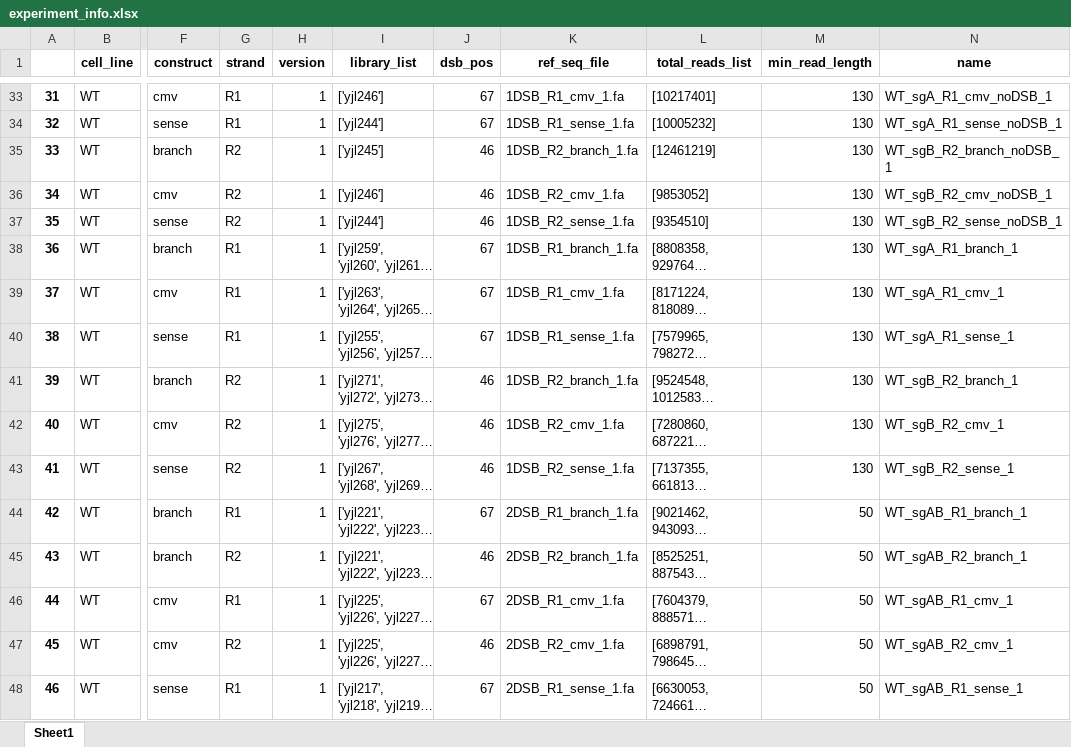
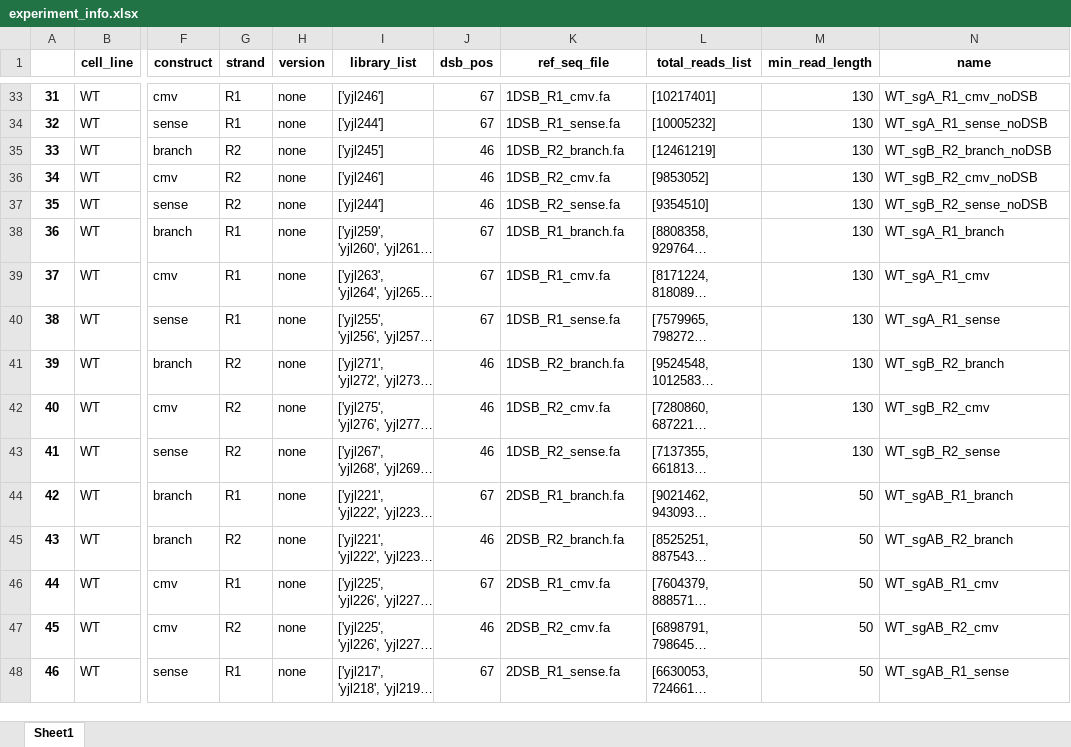
Before and after one commit to xph9876/RNA-mediated_DSB_repair, an Excel workbook: analyze_nhej/experiment_info.xlsx, sheet Sheet1, drawn as a sheet; only a part is shown, gaps mark what is left out; long unchanged cells end in …; values as stored, in another font and other column widths than the file's, no borders; the diff covers the shown part only; the diff names each change by its address in the sheet, - before the commit and + after, or states it on an @@ line.

```diff
--- a/analyze_nhej/experiment_info.xlsx (sheet Sheet1)
+++ b/analyze_nhej/experiment_info.xlsx (sheet Sheet1)
-H33:H48 (version): 1
+H33:H48 (version): none
-K33 (ref_seq_file): 1DSB_R1_cmv_1.fa
+K33 (ref_seq_file): 1DSB_R1_cmv.fa
-N33 (name): WT_sgA_R1_cmv_noDSB_1
+N33 (name): WT_sgA_R1_cmv_noDSB
-K34 (ref_seq_file): 1DSB_R1_sense_1.fa
+K34 (ref_seq_file): 1DSB_R1_sense.fa
-N34 (name): WT_sgA_R1_sense_noDSB_1
+N34 (name): WT_sgA_R1_sense_noDSB
-K35 (ref_seq_file): 1DSB_R2_branch_1.fa
+K35 (ref_seq_file): 1DSB_R2_branch.fa
-N35 (name): WT_sgB_R2_branch_noDSB_1
+N35 (name): WT_sgB_R2_branch_noDSB
-K36 (ref_seq_file): 1DSB_R2_cmv_1.fa
+K36 (ref_seq_file): 1DSB_R2_cmv.fa
-N36 (name): WT_sgB_R2_cmv_noDSB_1
+N36 (name): WT_sgB_R2_cmv_noDSB
-K37 (ref_seq_file): 1DSB_R2_sense_1.fa
+K37 (ref_seq_file): 1DSB_R2_sense.fa
-N37 (name): WT_sgB_R2_sense_noDSB_1
+N37 (name): WT_sgB_R2_sense_noDSB
-K38 (ref_seq_file): 1DSB_R1_branch_1.fa
+K38 (ref_seq_file): 1DSB_R1_branch.fa
-N38 (name): WT_sgA_R1_branch_1
+N38 (name): WT_sgA_R1_branch
-K39 (ref_seq_file): 1DSB_R1_cmv_1.fa
+K39 (ref_seq_file): 1DSB_R1_cmv.fa
-N39 (name): WT_sgA_R1_cmv_1
+N39 (name): WT_sgA_R1_cmv
-K40 (ref_seq_file): 1DSB_R1_sense_1.fa
+K40 (ref_seq_file): 1DSB_R1_sense.fa
-N40 (name): WT_sgA_R1_sense_1
+N40 (name): WT_sgA_R1_sense
-K41 (ref_seq_file): 1DSB_R2_branch_1.fa
+K41 (ref_seq_file): 1DSB_R2_branch.fa
-N41 (name): WT_sgB_R2_branch_1
+N41 (name): WT_sgB_R2_branch
-K42 (ref_seq_file): 1DSB_R2_cmv_1.fa
+K42 (ref_seq_file): 1DSB_R2_cmv.fa
-N42 (name): WT_sgB_R2_cmv_1
+N42 (name): WT_sgB_R2_cmv
-K43 (ref_seq_file): 1DSB_R2_sense_1.fa
+K43 (ref_seq_file): 1DSB_R2_sense.fa
-N43 (name): WT_sgB_R2_sense_1
+N43 (name): WT_sgB_R2_sense
-K44 (ref_seq_file): 2DSB_R1_branch_1.fa
+K44 (ref_seq_file): 2DSB_R1_branch.fa
-N44 (name): WT_sgAB_R1_branch_1
+N44 (name): WT_sgAB_R1_branch
-K45 (ref_seq_file): 2DSB_R2_branch_1.fa
+K45 (ref_seq_file): 2DSB_R2_branch.fa
-N45 (name): WT_sgAB_R2_branch_1
+N45 (name): WT_sgAB_R2_branch
-K46 (ref_seq_file): 2DSB_R1_cmv_1.fa
+K46 (ref_seq_file): 2DSB_R1_cmv.fa
-N46 (name): WT_sgAB_R1_cmv_1
+N46 (name): WT_sgAB_R1_cmv
-K47 (ref_seq_file): 2DSB_R2_cmv_1.fa
+K47 (ref_seq_file): 2DSB_R2_cmv.fa
-N47 (name): WT_sgAB_R2_cmv_1
+N47 (name): WT_sgAB_R2_cmv
-K48 (ref_seq_file): 2DSB_R1_sense_1.fa
+K48 (ref_seq_file): 2DSB_R1_sense.fa
-N48 (name): WT_sgAB_R1_sense_1
+N48 (name): WT_sgAB_R1_sense
```
Also changed, not shown: 156 edited cells elsewhere in this sheet, analyze_nhej/library_info.xlsx, 6 other files.
